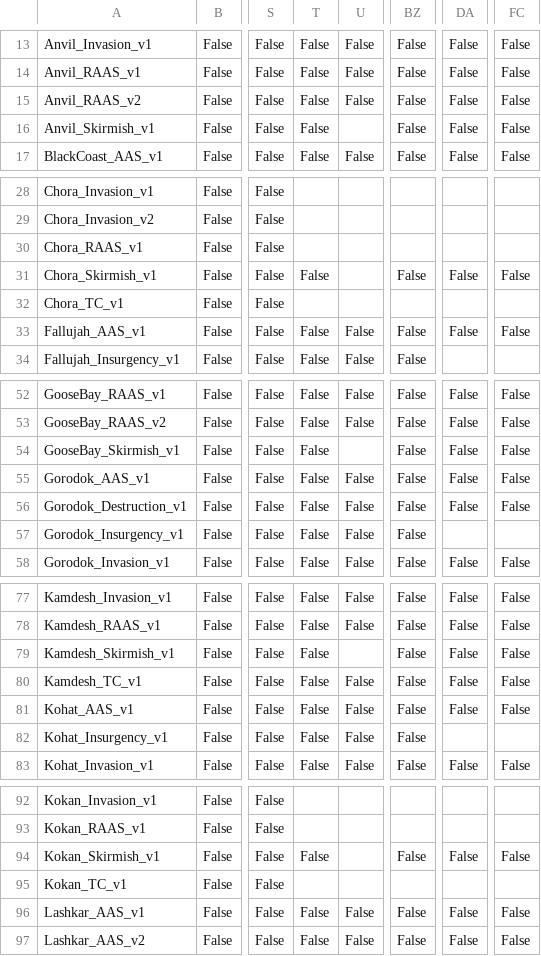
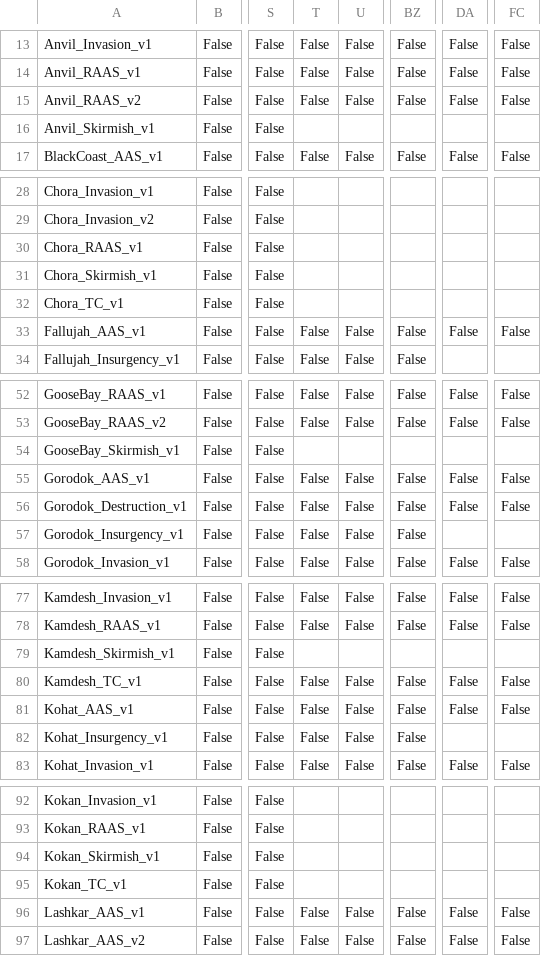
Before and after one commit to TK-D1str1ct/squad-layer-voting-editor, a CSV file: LFUT.csv, drawn as a sheet; only a part is shown, gaps mark what is left out; the diff covers the shown part only; the diff names each change by its address in the sheet, - before the commit and + after, or states it on an @@ line.

```diff
--- a/LFUT.csv
+++ b/LFUT.csv
-T16: False
+T16: (empty)
-BZ16: False
+BZ16: (empty)
-DA16: False
+DA16: (empty)
-FC16: False
+FC16: (empty)
-T31: False
+T31: (empty)
-BZ31: False
+BZ31: (empty)
-DA31: False
+DA31: (empty)
-FC31: False
+FC31: (empty)
-T54: False
+T54: (empty)
-BZ54: False
+BZ54: (empty)
-DA54: False
+DA54: (empty)
-FC54: False
+FC54: (empty)
-T79: False
+T79: (empty)
-BZ79: False
+BZ79: (empty)
-DA79: False
+DA79: (empty)
-FC79: False
+FC79: (empty)
-T94: False
+T94: (empty)
-BZ94: False
+BZ94: (empty)
-DA94: False
+DA94: (empty)
-FC94: False
+FC94: (empty)
```
Also changed, not shown: 62 edited cells elsewhere in this file, 1 other file.
